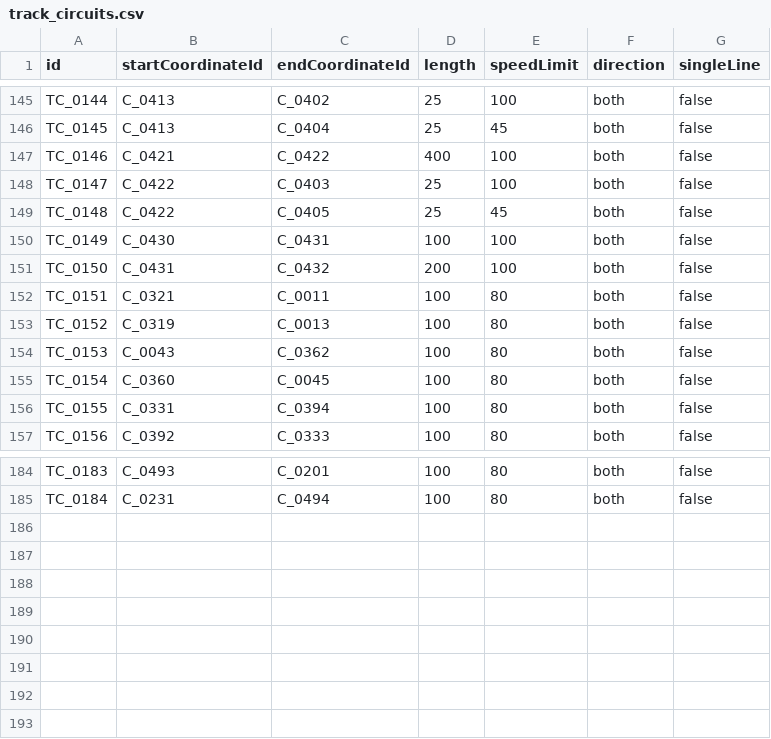
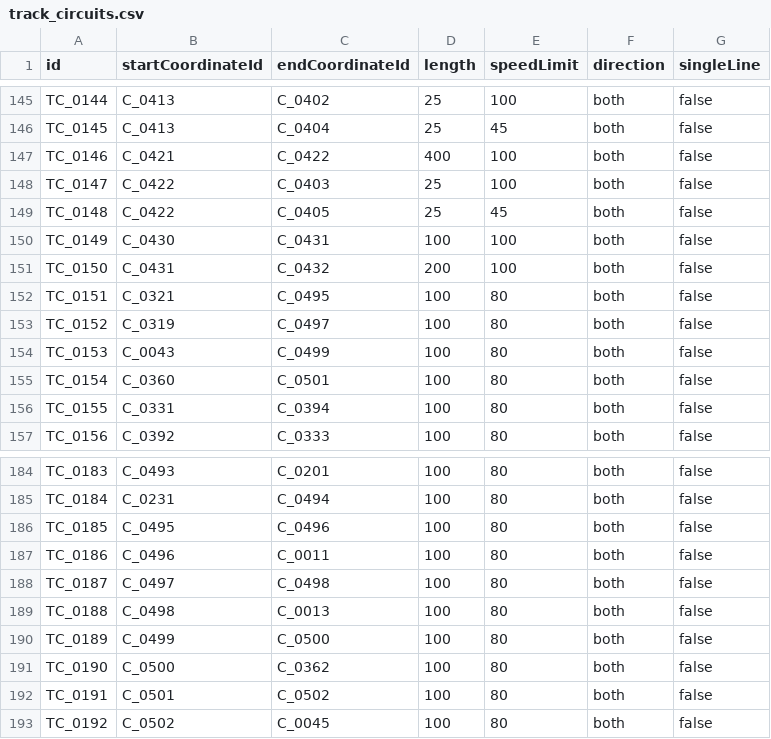
Before and after one commit to p4ken/CTCLive-CustomMaps, a CSV file: map_20261025170633_b3fd/Data/map_20261025170633_b3fd/track_circuits.csv, drawn as a sheet; only a part is shown, gaps mark what is left out.

```diff
--- a/map_20261025170633_b3fd/Data/map_20261025170633_b3fd/track_circuits.csv
+++ b/map_20261025170633_b3fd/Data/map_20261025170633_b3fd/track_circuits.csv
@@ -151,6 +151,6 @@ TC_0149,C_0430,C_0431,100,100,both,false
 TC_0150,C_0431,C_0432,200,100,both,false
-TC_0151,C_0321,C_0011,100,80,both,false
-TC_0152,C_0319,C_0013,100,80,both,false
-TC_0153,C_0043,C_0362,100,80,both,false
-TC_0154,C_0360,C_0045,100,80,both,false
+TC_0151,C_0321,C_0495,100,80,both,false
+TC_0152,C_0319,C_0497,100,80,both,false
+TC_0153,C_0043,C_0499,100,80,both,false
+TC_0154,C_0360,C_0501,100,80,both,false
 TC_0155,C_0331,C_0394,100,80,both,false
@@ -185 +185,9 @@ TC_0183,C_0493,C_0201,100,80,both,false
 TC_0184,C_0231,C_0494,100,80,both,false
+TC_0185,C_0495,C_0496,100,80,both,false
+TC_0186,C_0496,C_0011,100,80,both,false
+TC_0187,C_0497,C_0498,100,80,both,false
+TC_0188,C_0498,C_0013,100,80,both,false
+TC_0189,C_0499,C_0500,100,80,both,false
+TC_0190,C_0500,C_0362,100,80,both,false
+TC_0191,C_0501,C_0502,100,80,both,false
+TC_0192,C_0502,C_0045,100,80,both,false
```
Also changed, not shown: map_20261025170633_b3fd/Data/map_20261025170633_b3fd/Scenarios/MyDiagram/PlannedTrains.csv, map_20261025170633_b3fd/Data/map_20261025170633_b3fd/coordinates.csv, 4 other files.
